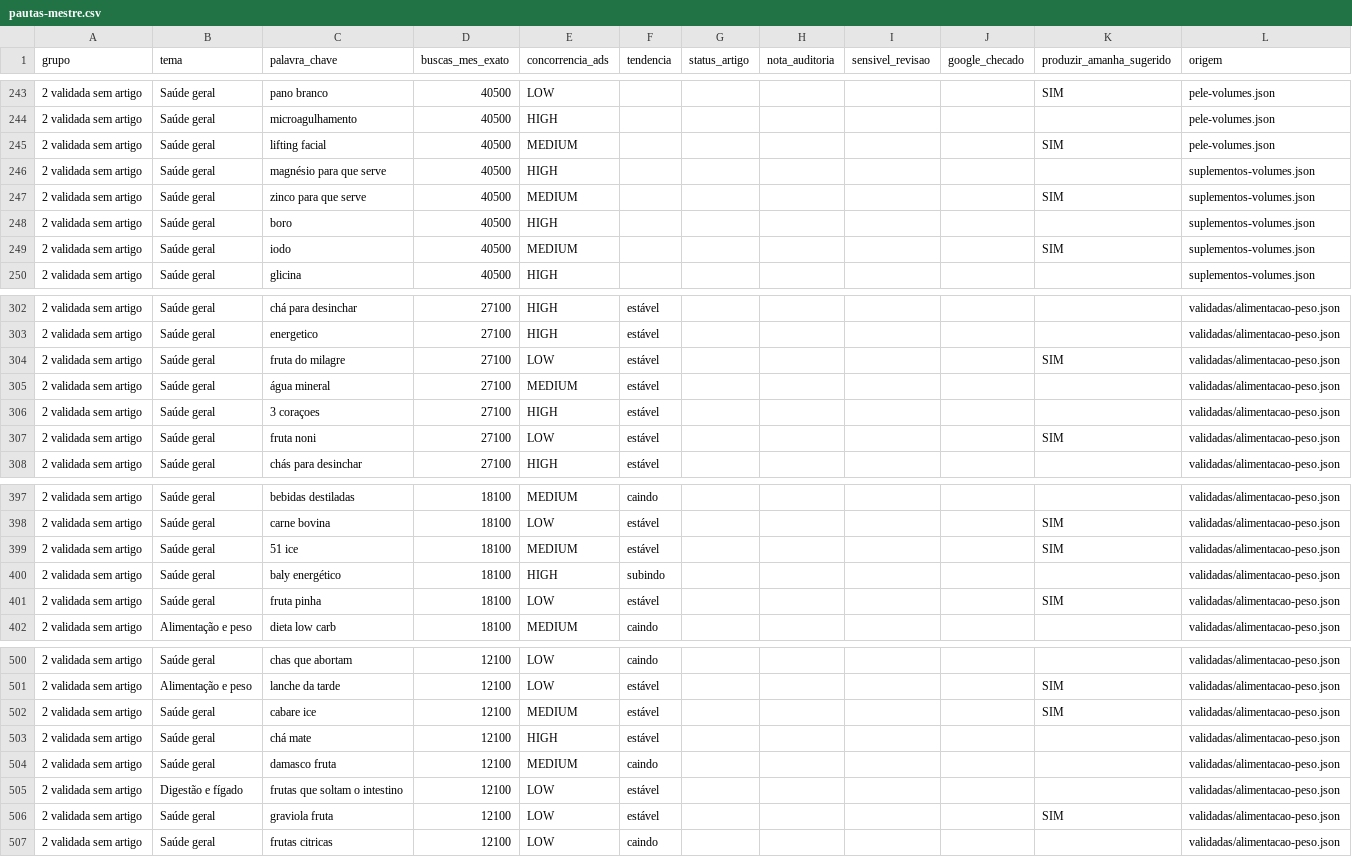
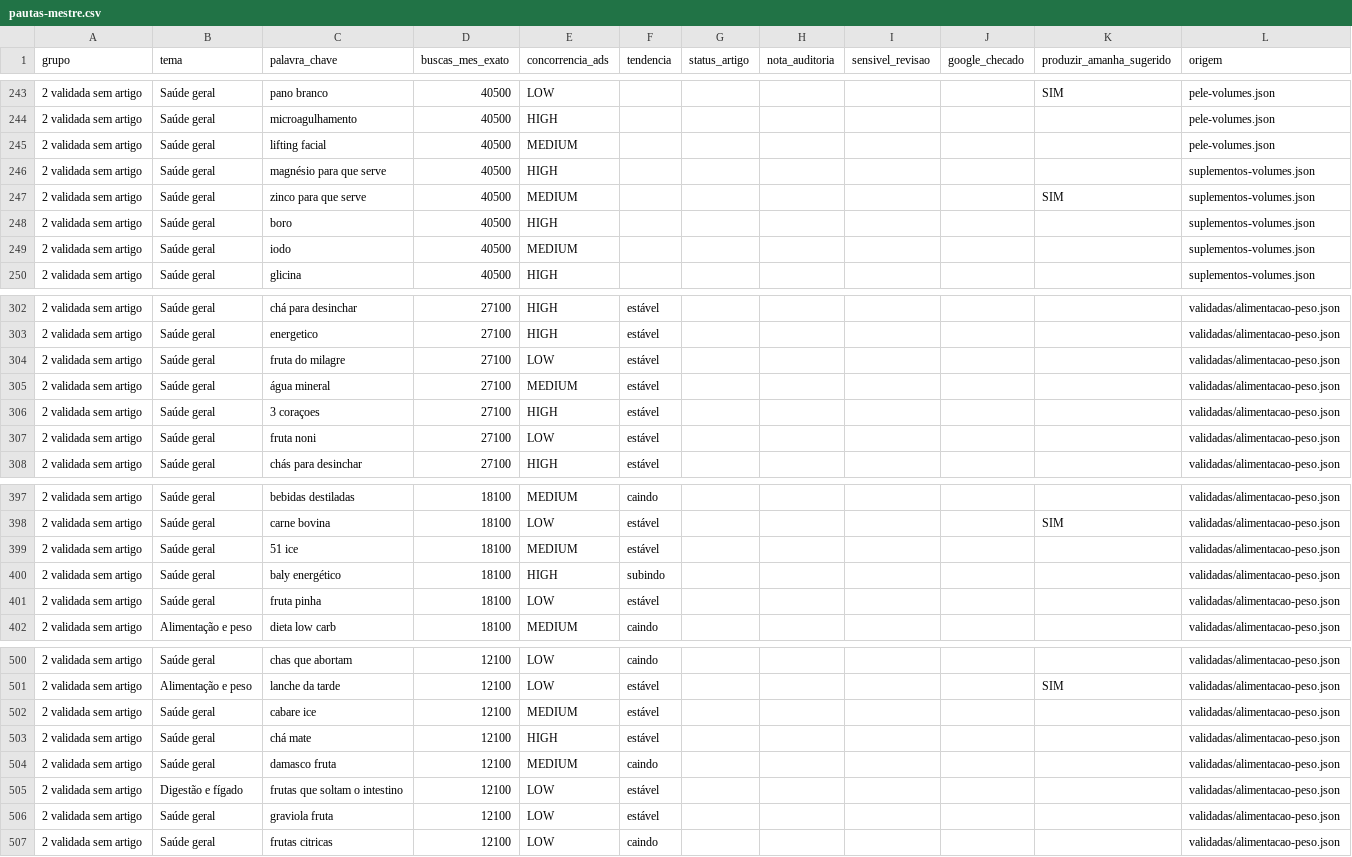
Before and after one commit to saasdavi/health-40-blog, a CSV file: data/conteudo/pautas-mestre.csv, drawn as a sheet; only a part is shown, gaps mark what is left out; the diff covers the shown part only.

```diff
--- a/data/conteudo/pautas-mestre.csv
+++ b/data/conteudo/pautas-mestre.csv
@@ -244,3 +244,3 @@
 "2 validada sem artigo";"Saúde geral";"microagulhamento";"40500";"HIGH";"";"";"";"";"";"";"pele-volumes.json"
-"2 validada sem artigo";"Saúde geral";"lifting facial";"40500";"MEDIUM";"";"";"";"";"";"SIM";"pele-volumes.json"
+"2 validada sem artigo";"Saúde geral";"lifting facial";"40500";"MEDIUM";"";"";"";"";"";"";"pele-volumes.json"
 "2 validada sem artigo";"Saúde geral";"magnésio para que serve";"40500";"HIGH";"";"";"";"";"";"";"suplementos-volumes.json"
@@ -248,3 +248,3 @@
 "2 validada sem artigo";"Saúde geral";"boro";"40500";"HIGH";"";"";"";"";"";"";"suplementos-volumes.json"
-"2 validada sem artigo";"Saúde geral";"iodo";"40500";"MEDIUM";"";"";"";"";"";"SIM";"suplementos-volumes.json"
+"2 validada sem artigo";"Saúde geral";"iodo";"40500";"MEDIUM";"";"";"";"";"";"";"suplementos-volumes.json"
 "2 validada sem artigo";"Saúde geral";"glicina";"40500";"HIGH";"";"";"";"";"";"";"suplementos-volumes.json"
@@ -303,6 +303,6 @@
 "2 validada sem artigo";"Saúde geral";"energetico";"27100";"HIGH";"estável";"";"";"";"";"";"validadas/alimentacao-peso.json"
-"2 validada sem artigo";"Saúde geral";"fruta do milagre";"27100";"LOW";"estável";"";"";"";"";"SIM";"validadas/alimentacao-peso.json"
+"2 validada sem artigo";"Saúde geral";"fruta do milagre";"27100";"LOW";"estável";"";"";"";"";"";"validadas/alimentacao-peso.json"
 "2 validada sem artigo";"Saúde geral";"água mineral";"27100";"MEDIUM";"estável";"";"";"";"";"";"validadas/alimentacao-peso.json"
 "2 validada sem artigo";"Saúde geral";"3 coraçoes";"27100";"HIGH";"estável";"";"";"";"";"";"validadas/alimentacao-peso.json"
-"2 validada sem artigo";"Saúde geral";"fruta noni";"27100";"LOW";"estável";"";"";"";"";"SIM";"validadas/alimentacao-peso.json"
+"2 validada sem artigo";"Saúde geral";"fruta noni";"27100";"LOW";"estável";"";"";"";"";"";"validadas/alimentacao-peso.json"
 "2 validada sem artigo";"Saúde geral";"chás para desinchar";"27100";"HIGH";"estável";"";"";"";"";"";"validadas/alimentacao-peso.json"
@@ -398,5 +398,5 @@
 "2 validada sem artigo";"Saúde geral";"carne bovina";"18100";"LOW";"estável";"";"";"";"";"SIM";"validadas/alimentacao-peso.json"
-"2 validada sem artigo";"Saúde geral";"51 ice";"18100";"MEDIUM";"estável";"";"";"";"";"SIM";"validadas/alimentacao-peso.json"
+"2 validada sem artigo";"Saúde geral";"51 ice";"18100";"MEDIUM";"estável";"";"";"";"";"";"validadas/alimentacao-peso.json"
 "2 validada sem artigo";"Saúde geral";"baly energético";"18100";"HIGH";"subindo";"";"";"";"";"";"validadas/alimentacao-peso.json"
-"2 validada sem artigo";"Saúde geral";"fruta pinha";"18100";"LOW";"estável";"";"";"";"";"SIM";"validadas/alimentacao-peso.json"
+"2 validada sem artigo";"Saúde geral";"fruta pinha";"18100";"LOW";"estável";"";"";"";"";"";"validadas/alimentacao-peso.json"
 "2 validada sem artigo";"Alimentação e peso";"dieta low carb";"18100";"MEDIUM";"caindo";"";"";"";"";"";"validadas/alimentacao-peso.json"
@@ -501,3 +501,3 @@
 "2 validada sem artigo";"Alimentação e peso";"lanche da tarde";"12100";"LOW";"estável";"";"";"";"";"SIM";"validadas/alimentacao-peso.json"
-"2 validada sem artigo";"Saúde geral";"cabare ice";"12100";"MEDIUM";"estável";"";"";"";"";"SIM";"validadas/alimentacao-peso.json"
+"2 validada sem artigo";"Saúde geral";"cabare ice";"12100";"MEDIUM";"estável";"";"";"";"";"";"validadas/alimentacao-peso.json"
 "2 validada sem artigo";"Saúde geral";"chá mate";"12100";"HIGH";"estável";"";"";"";"";"";"validadas/alimentacao-peso.json"
@@ -505,3 +505,3 @@
 "2 validada sem artigo";"Digestão e fígado";"frutas que soltam o intestino";"12100";"LOW";"estável";"";"";"";"";"";"validadas/alimentacao-peso.json"
-"2 validada sem artigo";"Saúde geral";"graviola fruta";"12100";"LOW";"estável";"";"";"";"";"SIM";"validadas/alimentacao-peso.json"
+"2 validada sem artigo";"Saúde geral";"graviola fruta";"12100";"LOW";"estável";"";"";"";"";"";"validadas/alimentacao-peso.json"
 "2 validada sem artigo";"Saúde geral";"frutas citricas";"12100";"LOW";"caindo";"";"";"";"";"";"validadas/alimentacao-peso.json"
```
Also changed, not shown: 21 edited cells elsewhere in this file, 1 other file.
